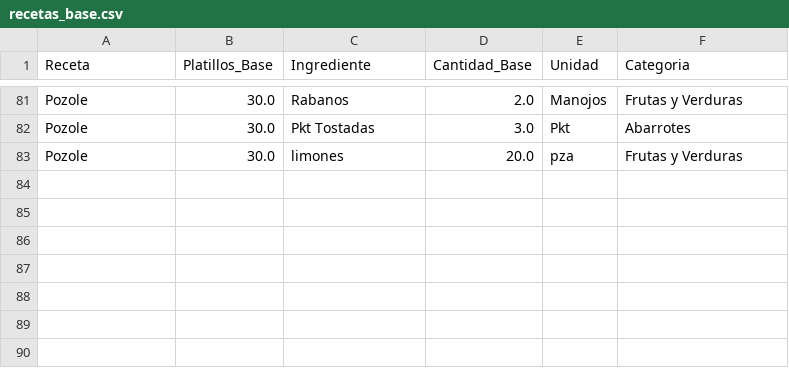
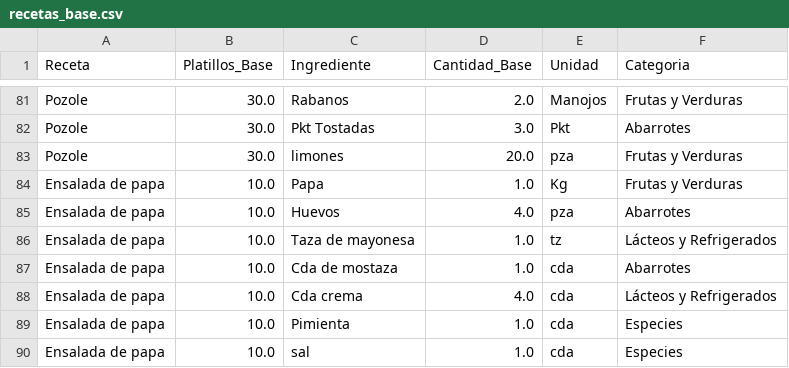
Before and after one commit to Edchvz/Medher-Banquetes, a CSV file: recetas_base.csv, drawn as a sheet; only a part is shown, gaps mark what is left out; the diff names each change by its address in the sheet, - before the commit and + after, or states it on an @@ line.

Commit message:
Sincronización de recetas

```diff
--- a/recetas_base.csv
+++ b/recetas_base.csv
+row 84: Ensalada de papa | 10.0 | Papa | 1.0 | Kg | Frutas y Verduras
+row 85: Ensalada de papa | 10.0 | Huevos | 4.0 | pza | Abarrotes
+row 86: Ensalada de papa | 10.0 | Taza de mayonesa | 1.0 | tz | Lácteos y Refrigerados
+row 87: Ensalada de papa | 10.0 | Cda de mostaza | 1.0 | cda | Abarrotes
+row 88: Ensalada de papa | 10.0 | Cda crema | 4.0 | cda | Lácteos y Refrigerados
+row 89: Ensalada de papa | 10.0 | Pimienta | 1.0 | cda | Especies
+row 90: Ensalada de papa | 10.0 | sal | 1.0 | cda | Especies
```
